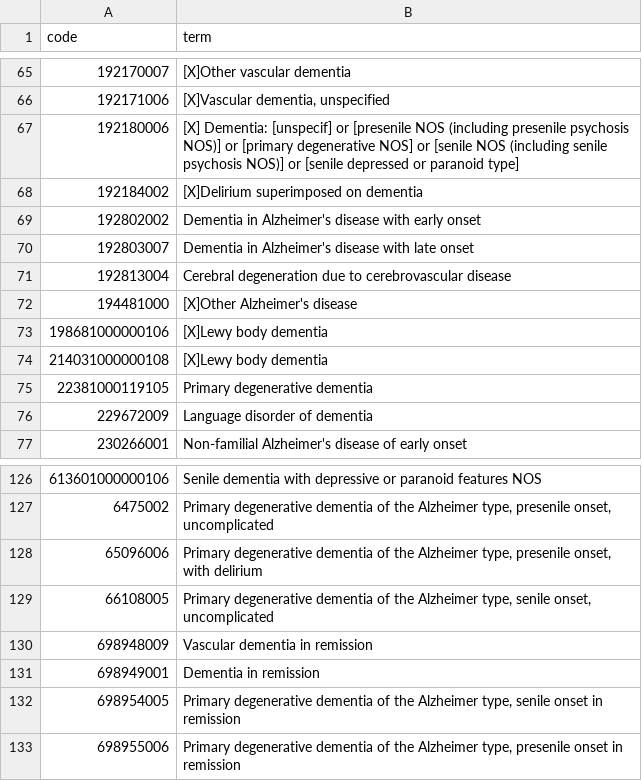
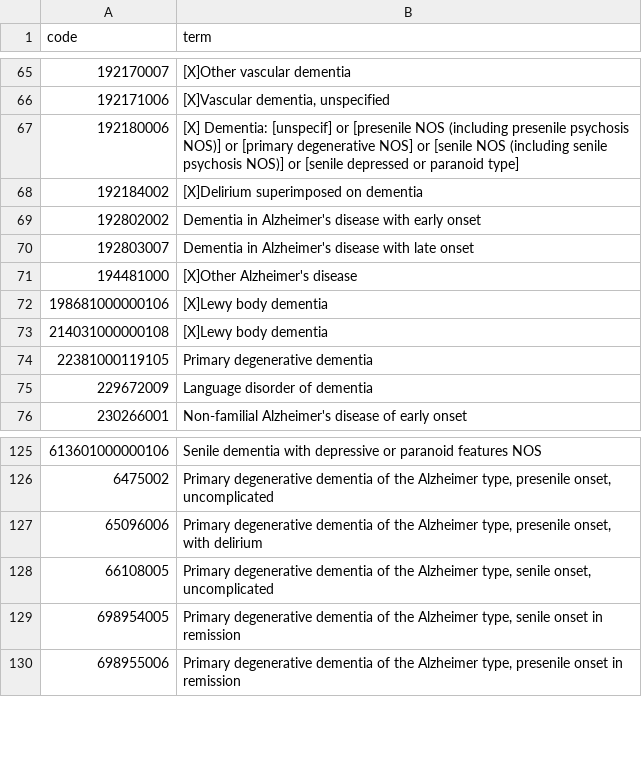
Before and after one commit to opensafely/shingles-vax-dementia, a CSV file: codelists/user-sw-gsk-outcome-dementia-snomed.csv, drawn as a sheet; only a part is shown, gaps mark what is left out.

```diff
--- a/codelists/user-sw-gsk-outcome-dementia-snomed.csv
+++ b/codelists/user-sw-gsk-outcome-dementia-snomed.csv
@@ -70,3 +70,2 @@ code,term
 192803007,Dementia in Alzheimer's disease with late onset
-192813004,Cerebral degeneration due to cerebrovascular disease
 194481000,[X]Other Alzheimer's disease
@@ -129,4 +128,2 @@ code,term
 66108005,"Primary degenerative dementia of the Alzheimer type, senile onset, uncomplicated"
-698948009,Vascular dementia in remission
-698949001,Dementia in remission
 698954005,"Primary degenerative dementia of the Alzheimer type, senile onset in remission"
```
Also changed, not shown: codelists/user-sw-gsk-prev-dementia-snomed.csv, codelists/user-sw-gsk-shingles-vaccination-snomed.csv, 8 other files.
